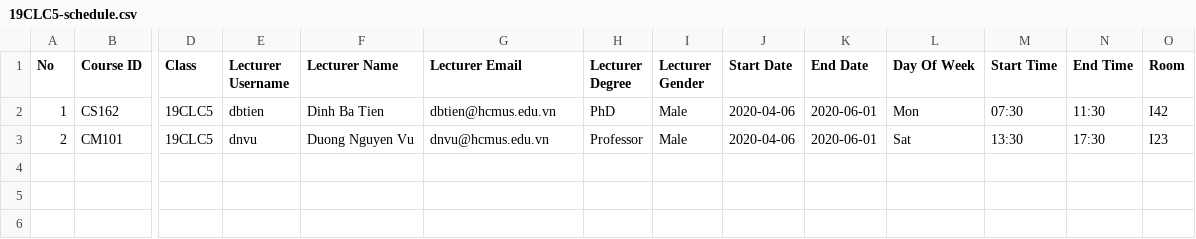
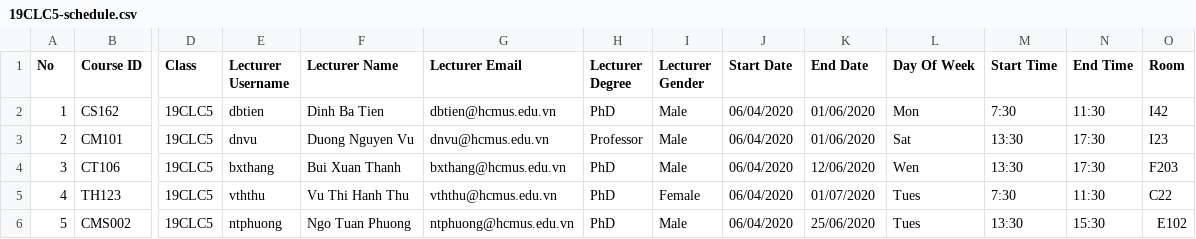
Before and after one commit to nvakiet/19clc5_Group12, a CSV file: Group12_Project/TextFiles/19CLC5-schedule.csv, drawn as a sheet; only a part is shown, gaps mark what is left out; rows hold the shown columns only; the diff names each change by its address in the sheet, - before the commit and + after, or states it on an @@ line.

```diff
--- a/Group12_Project/TextFiles/19CLC5-schedule.csv
+++ b/Group12_Project/TextFiles/19CLC5-schedule.csv
-J2:J3 (Start Date): 2020-04-06
+J2:J3 (Start Date): 06/04/2020
-K2:K3 (End Date): 2020-06-01
+K2:K3 (End Date): 01/06/2020
-M2 (Start Time): 07:30
+M2 (Start Time): 7:30
+row 4: 3 | CT106 | 19CLC5 | bxthang | Bui Xuan Thanh | bxthang@hcmus.edu.vn | PhD | Male | 06/04/2020 | 12/06/2020 | Wen | 13:30 | 17:30 | F203
+row 5: 4 | TH123 | 19CLC5 | vththu | Vu Thi Hanh Thu | vththu@hcmus.edu.vn | PhD | Female | 06/04/2020 | 01/07/2020 | Tues | 7:30 | 11:30 | C22
+row 6: 5 | CMS002 | 19CLC5 | ntphuong | Ngo Tuan Phuong | ntphuong@hcmus.edu.vn | PhD | Male | 06/04/2020 | 25/06/2020 | Tues | 13:30 | 15:30 | E102
```
Also changed, not shown: 1 other file.
